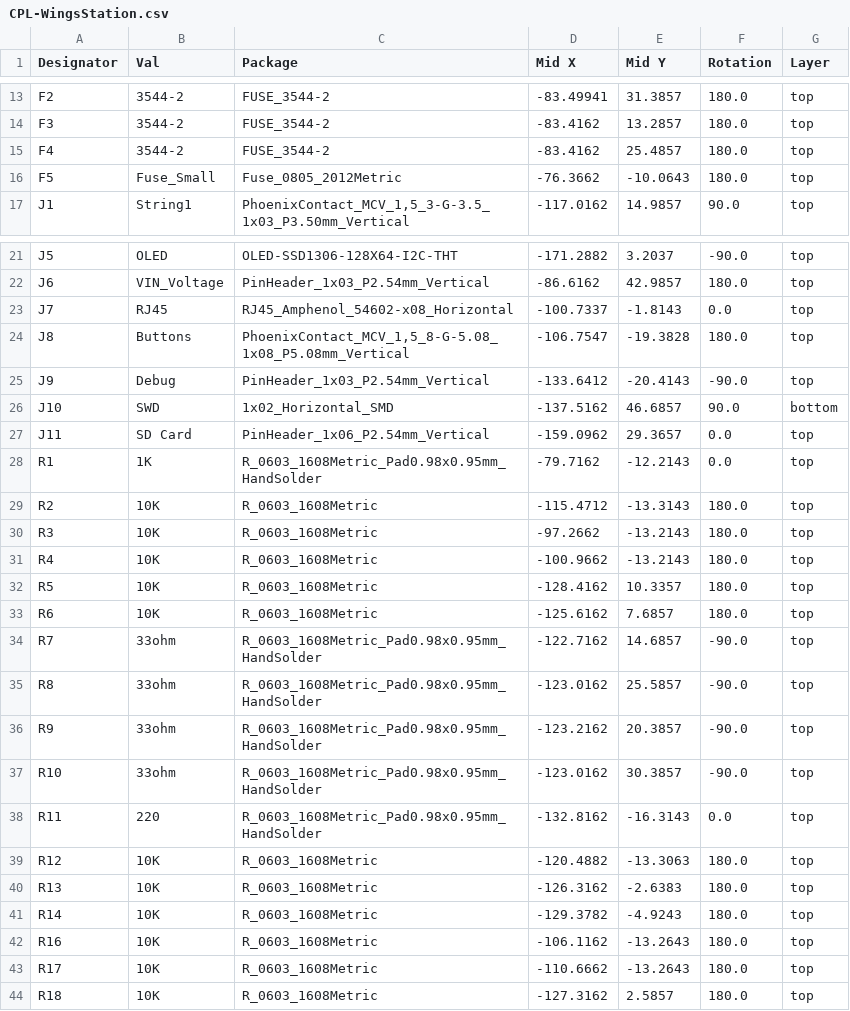
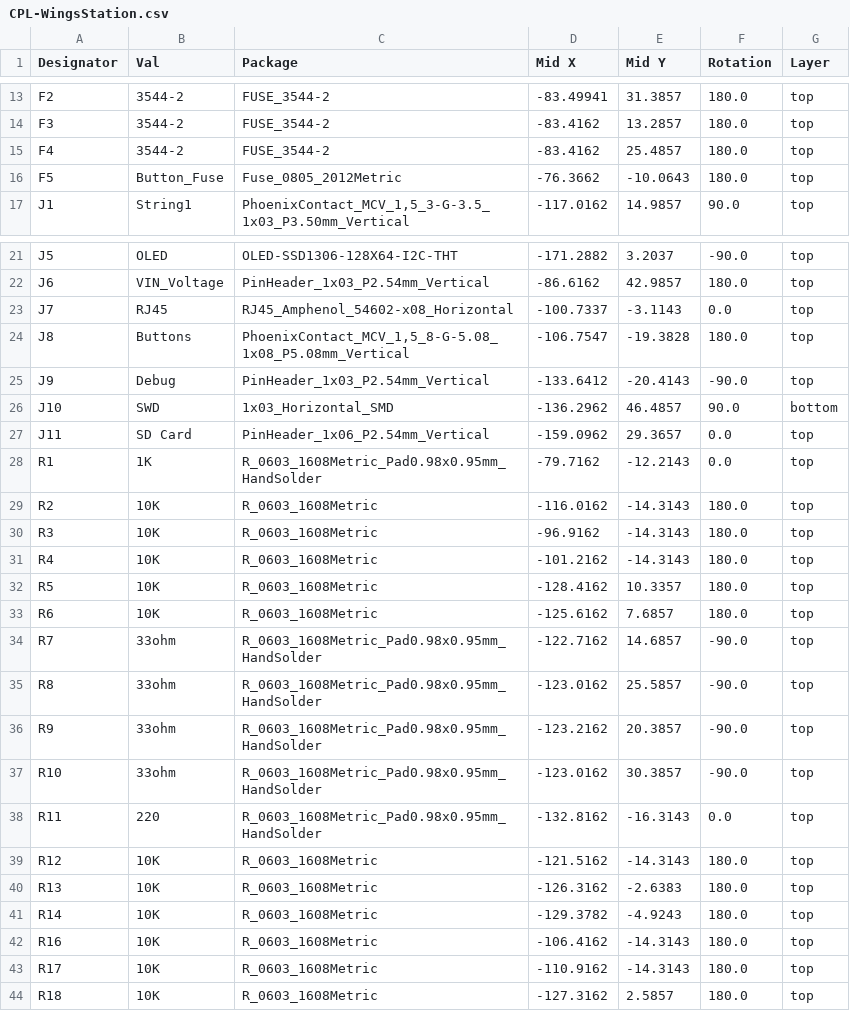
Before and after one commit to computergeek1507/PB_16, a CSV file: WingsStation/jlcpcb/production_files/CPL-WingsStation.csv, drawn as a sheet; only a part is shown, gaps mark what is left out.

```diff
--- a/WingsStation/jlcpcb/production_files/CPL-WingsStation.csv
+++ b/WingsStation/jlcpcb/production_files/CPL-WingsStation.csv
@@ -15,3 +15,3 @@ F3,3544-2,FUSE_3544-2,-83.4162,13.2857,180.0,top
 F4,3544-2,FUSE_3544-2,-83.4162,25.4857,180.0,top
-F5,Fuse_Small,Fuse_0805_2012Metric,-76.3662,-10.0643,180.0,top
+F5,Button_Fuse,Fuse_0805_2012Metric,-76.3662,-10.0643,180.0,top
 J1,String1,"PhoenixContact_MCV_1,5_3-G-3.5_1x03_P3.50mm_Vertical",-117.0162,14.9857,90.0,top
@@ -22,11 +22,11 @@ J5,OLED,OLED-SSD1306-128X64-I2C-THT,-171.2882,3.2037,-90.0,top
 J6,VIN_Voltage,PinHeader_1x03_P2.54mm_Vertical,-86.6162,42.9857,180.0,top
-J7,RJ45,RJ45_Amphenol_54602-x08_Horizontal,-100.7337,-1.8143,0.0,top
+J7,RJ45,RJ45_Amphenol_54602-x08_Horizontal,-100.7337,-3.1143,0.0,top
 J8,Buttons,"PhoenixContact_MCV_1,5_8-G-5.08_1x08_P5.08mm_Vertical",-106.7547,-19.3828,180.0,top
 J9,Debug,PinHeader_1x03_P2.54mm_Vertical,-133.6412,-20.4143,-90.0,top
-J10,SWD,1x02_Horizontal_SMD,-137.5162,46.6857,90.0,bottom
+J10,SWD,1x03_Horizontal_SMD,-136.2962,46.4857,90.0,bottom
 J11,SD Card,PinHeader_1x06_P2.54mm_Vertical,-159.0962,29.3657,0.0,top
 R1,1K,R_0603_1608Metric_Pad0.98x0.95mm_HandSolder,-79.7162,-12.2143,0.0,top
-R2,10K,R_0603_1608Metric,-115.4712,-13.3143,180.0,top
-R3,10K,R_0603_1608Metric,-97.2662,-13.2143,180.0,top
-R4,10K,R_0603_1608Metric,-100.9662,-13.2143,180.0,top
+R2,10K,R_0603_1608Metric,-116.0162,-14.3143,180.0,top
+R3,10K,R_0603_1608Metric,-96.9162,-14.3143,180.0,top
+R4,10K,R_0603_1608Metric,-101.2162,-14.3143,180.0,top
 R5,10K,R_0603_1608Metric,-128.4162,10.3357,180.0,top
@@ -38,7 +38,7 @@ R10,33ohm,R_0603_1608Metric_Pad0.98x0.95mm_HandSolder,-123.0162,30.3857,-90.0,to
 R11,220,R_0603_1608Metric_Pad0.98x0.95mm_HandSolder,-132.8162,-16.3143,0.0,top
-R12,10K,R_0603_1608Metric,-120.4882,-13.3063,180.0,top
+R12,10K,R_0603_1608Metric,-121.5162,-14.3143,180.0,top
 R13,10K,R_0603_1608Metric,-126.3162,-2.6383,180.0,top
 R14,10K,R_0603_1608Metric,-129.3782,-4.9243,180.0,top
-R16,10K,R_0603_1608Metric,-106.1162,-13.2643,180.0,top
-R17,10K,R_0603_1608Metric,-110.6662,-13.2643,180.0,top
+R16,10K,R_0603_1608Metric,-106.4162,-14.3143,180.0,top
+R17,10K,R_0603_1608Metric,-110.9162,-14.3143,180.0,top
 R18,10K,R_0603_1608Metric,-127.3162,2.5857,180.0,top
```
Also changed, not shown: WingsStation/jlcpcb/production_files/BOM-WingsStation.csv, 22 other files.
